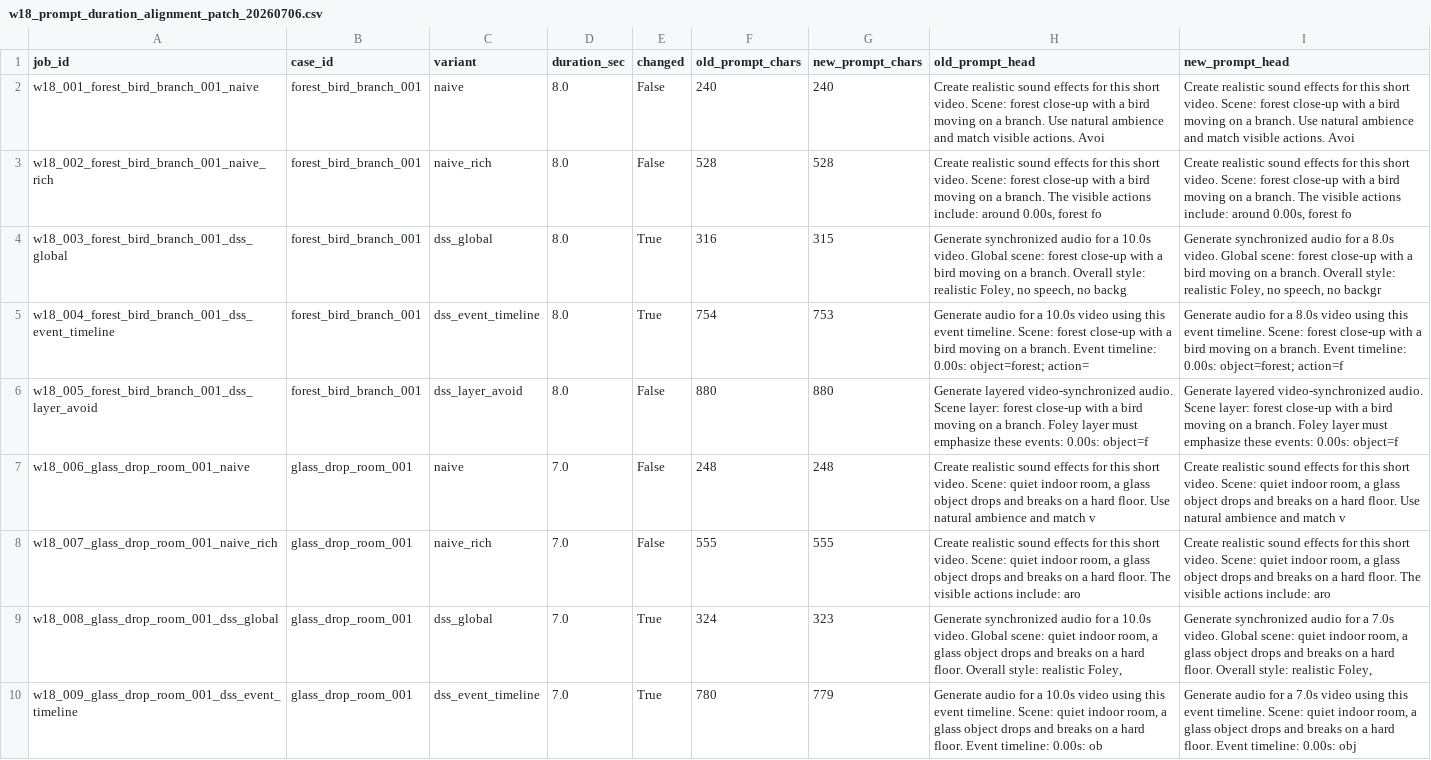
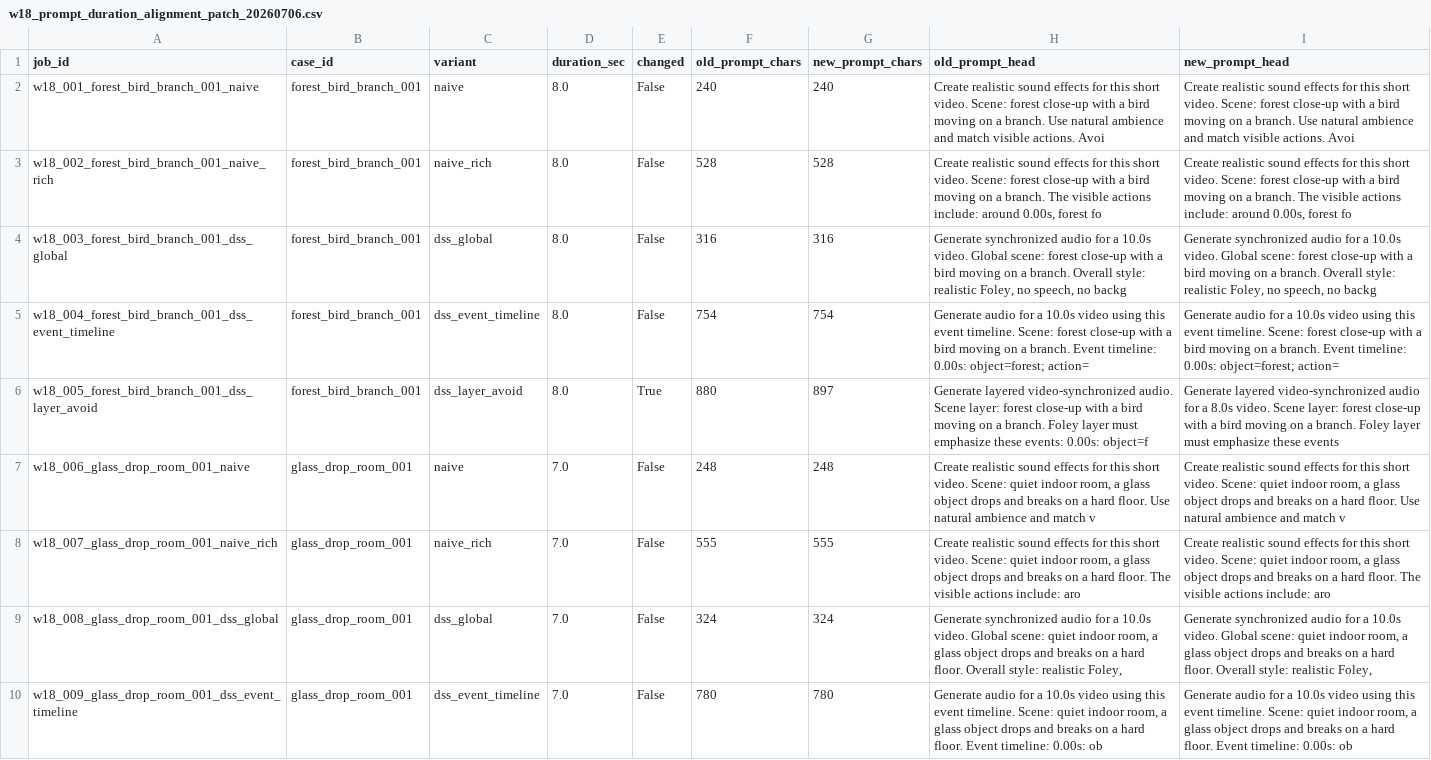
Before and after one commit to Grtin0916/A-structured-sound-layer-generation-system-for-generative-video-and-long-video-creation-workflows, a CSV file: reports/w18_prompt_duration_alignment_patch_20260706.csv, drawn as a sheet; only a part is shown; the diff covers the shown part only.

Commit message:
test: fix week18 layer prompt durations

```diff
--- a/reports/w18_prompt_duration_alignment_patch_20260706.csv
+++ b/reports/w18_prompt_duration_alignment_patch_20260706.csv
@@ -3,8 +3,8 @@ w18_001_forest_bird_branch_001_naive,forest_bird_branch_001,naive,8.0,False,240,
 w18_002_forest_bird_branch_001_naive_rich,forest_bird_branch_001,naive_rich,8.0,False,528,528,"Create realistic sound effects for this short video. Scene: forest close-up with a bird moving on a branch. The visible actions include: around 0.00s, forest fo","Create realistic sound effects for this short video. Scene: forest close-up with a bird moving on a branch. The visible actions include: around 0.00s, forest fo"
-w18_003_forest_bird_branch_001_dss_global,forest_bird_branch_001,dss_global,8.0,True,316,315,"Generate synchronized audio for a 10.0s video. Global scene: forest close-up with a bird moving on a branch. Overall style: realistic Foley, no speech, no backg","Generate synchronized audio for a 8.0s video. Global scene: forest close-up with a bird moving on a branch. Overall style: realistic Foley, no speech, no backgr"
-w18_004_forest_bird_branch_001_dss_event_timeline,forest_bird_branch_001,dss_event_timeline,8.0,True,754,753,Generate audio for a 10.0s video using this event timeline. Scene: forest close-up with a bird moving on a branch. Event timeline: 0.00s: object=forest; action=,Generate audio for a 8.0s video using this event timeline. Scene: forest close-up with a bird moving on a branch. Event timeline: 0.00s: object=forest; action=f
-w18_005_forest_bird_branch_001_dss_layer_avoid,forest_bird_branch_001,dss_layer_avoid,8.0,False,880,880,Generate layered video-synchronized audio. Scene layer: forest close-up with a bird moving on a branch. Foley layer must emphasize these events: 0.00s: object=f,Generate layered video-synchronized audio. Scene layer: forest close-up with a bird moving on a branch. Foley layer must emphasize these events: 0.00s: object=f
+w18_003_forest_bird_branch_001_dss_global,forest_bird_branch_001,dss_global,8.0,False,316,316,"Generate synchronized audio for a 10.0s video. Global scene: forest close-up with a bird moving on a branch. Overall style: realistic Foley, no speech, no backg","Generate synchronized audio for a 10.0s video. Global scene: forest close-up with a bird moving on a branch. Overall style: realistic Foley, no speech, no backg"
+w18_004_forest_bird_branch_001_dss_event_timeline,forest_bird_branch_001,dss_event_timeline,8.0,False,754,754,Generate audio for a 10.0s video using this event timeline. Scene: forest close-up with a bird moving on a branch. Event timeline: 0.00s: object=forest; action=,Generate audio for a 10.0s video using this event timeline. Scene: forest close-up with a bird moving on a branch. Event timeline: 0.00s: object=forest; action=
+w18_005_forest_bird_branch_001_dss_layer_avoid,forest_bird_branch_001,dss_layer_avoid,8.0,True,880,897,Generate layered video-synchronized audio. Scene layer: forest close-up with a bird moving on a branch. Foley layer must emphasize these events: 0.00s: object=f,Generate layered video-synchronized audio for a 8.0s video. Scene layer: forest close-up with a bird moving on a branch. Foley layer must emphasize these events
 w18_006_glass_drop_room_001_naive,glass_drop_room_001,naive,7.0,False,248,248,"Create realistic sound effects for this short video. Scene: quiet indoor room, a glass object drops and breaks on a hard floor. Use natural ambience and match v","Create realistic sound effects for this short video. Scene: quiet indoor room, a glass object drops and breaks on a hard floor. Use natural ambience and match v"
 w18_007_glass_drop_room_001_naive_rich,glass_drop_room_001,naive_rich,7.0,False,555,555,"Create realistic sound effects for this short video. Scene: quiet indoor room, a glass object drops and breaks on a hard floor. The visible actions include: aro","Create realistic sound effects for this short video. Scene: quiet indoor room, a glass object drops and breaks on a hard floor. The visible actions include: aro"
-w18_008_glass_drop_room_001_dss_global,glass_drop_room_001,dss_global,7.0,True,324,323,"Generate synchronized audio for a 10.0s video. Global scene: quiet indoor room, a glass object drops and breaks on a hard floor. Overall style: realistic Foley,","Generate synchronized audio for a 7.0s video. Global scene: quiet indoor room, a glass object drops and breaks on a hard floor. Overall style: realistic Foley, "
-w18_009_glass_drop_room_001_dss_event_timeline,glass_drop_room_001,dss_event_timeline,7.0,True,780,779,"Generate audio for a 10.0s video using this event timeline. Scene: quiet indoor room, a glass object drops and breaks on a hard floor. Event timeline: 0.00s: ob","Generate audio for a 7.0s video using this event timeline. Scene: quiet indoor room, a glass object drops and breaks on a hard floor. Event timeline: 0.00s: obj"
+w18_008_glass_drop_room_001_dss_global,glass_drop_room_001,dss_global,7.0,False,324,324,"Generate synchronized audio for a 10.0s video. Global scene: quiet indoor room, a glass object drops and breaks on a hard floor. Overall style: realistic Foley,","Generate synchronized audio for a 10.0s video. Global scene: quiet indoor room, a glass object drops and breaks on a hard floor. Overall style: realistic Foley,"
+w18_009_glass_drop_room_001_dss_event_timeline,glass_drop_room_001,dss_event_timeline,7.0,False,780,780,"Generate audio for a 10.0s video using this event timeline. Scene: quiet indoor room, a glass object drops and breaks on a hard floor. Event timeline: 0.00s: ob","Generate audio for a 10.0s video using this event timeline. Scene: quiet indoor room, a glass object drops and breaks on a hard floor. Event timeline: 0.00s: ob"
```
Also changed, not shown: 21 edited cells elsewhere in this file, 16 other files.
